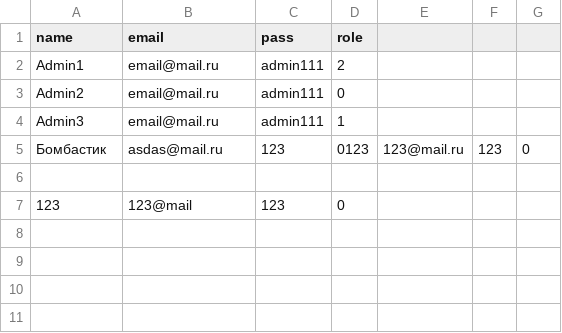
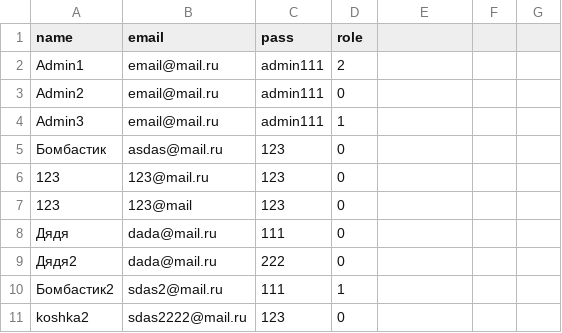
Before and after one commit to doxlich/hakaton, a CSV file: data/users.csv, drawn as a sheet.

```diff
--- a/data/users.csv
+++ b/data/users.csv
@@ -4,4 +4,8 @@ Admin2;email@mail.ru;admin111;0
 Admin3;email@mail.ru;admin111;1
-Бомбастик;asdas@mail.ru;123;0123;123@mail.ru;123;0
-
+Бомбастик;asdas@mail.ru;123;0
+123;123@mail.ru;123;0
 123;123@mail;123;0
+Дядя;dada@mail.ru;111;0
+Дядя2;dada@mail.ru;222;0
+Бомбастик2;sdas2@mail.ru;111;1
+koshka2;sdas2222@mail.ru;123;0
```
Also changed, not shown: 1 other file.
